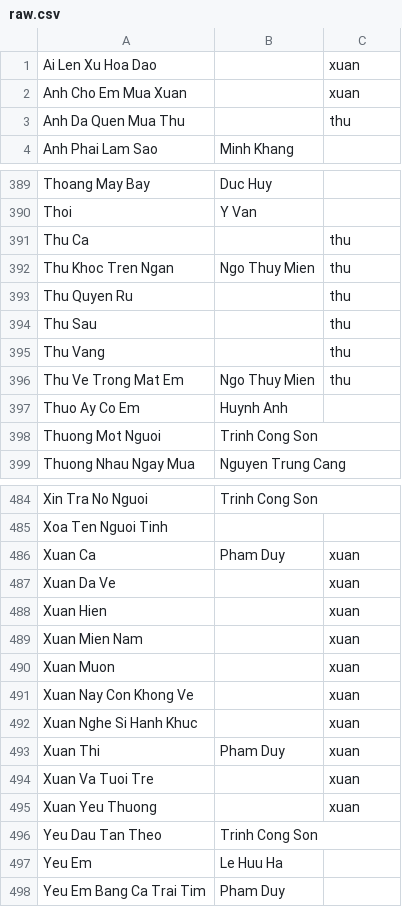
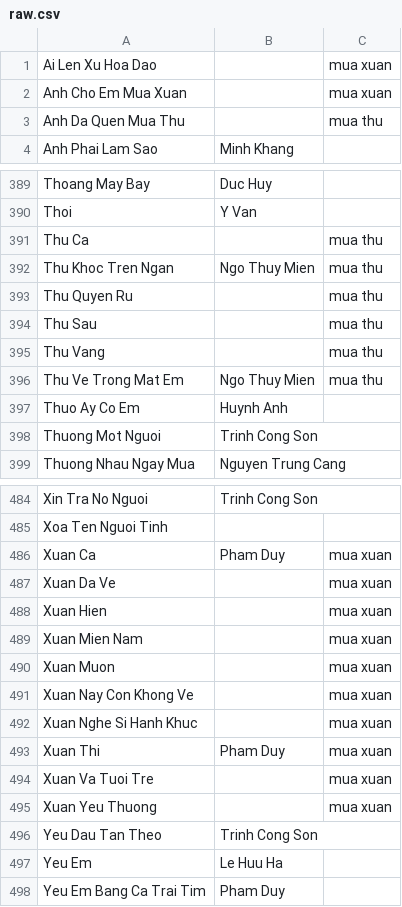
Before and after one commit to htv2012/karaoke, a CSV file: raw.csv, drawn as a sheet; only a part is shown, gaps mark what is left out; the diff covers the shown part only.

Commit message:
chore: rename tags: xuan -> mua xuan, ...

```diff
--- a/raw.csv
+++ b/raw.csv
@@ -1,4 +1,4 @@
-Ai Len Xu Hoa Dao,,xuan
-Anh Cho Em Mua Xuan,,xuan
-Anh Da Quen Mua Thu,,thu
+Ai Len Xu Hoa Dao,,mua xuan
+Anh Cho Em Mua Xuan,,mua xuan
+Anh Da Quen Mua Thu,,mua thu
 Anh Phai Lam Sao,Minh Khang,
@@ -390,8 +390,8 @@ Thoang May Bay,Duc Huy,
 Thoi,Y Van,
-Thu Ca,,thu
-Thu Khoc Tren Ngan,Ngo Thuy Mien,thu
-Thu Quyen Ru,,thu
-Thu Sau,,thu
-Thu Vang,,thu
-Thu Ve Trong Mat Em,Ngo Thuy Mien,thu
+Thu Ca,,mua thu
+Thu Khoc Tren Ngan,Ngo Thuy Mien,mua thu
+Thu Quyen Ru,,mua thu
+Thu Sau,,mua thu
+Thu Vang,,mua thu
+Thu Ve Trong Mat Em,Ngo Thuy Mien,mua thu
 Thuo Ay Co Em,Huynh Anh,
@@ -485,12 +485,12 @@ Xin Tra No Nguoi,Trinh Cong Son,
 Xoa Ten Nguoi Tinh,,
-Xuan Ca,Pham Duy,xuan
-Xuan Da Ve,,xuan
-Xuan Hien,,xuan
-Xuan Mien Nam,,xuan
-Xuan Muon,,xuan
-Xuan Nay Con Khong Ve,,xuan
-Xuan Nghe Si Hanh Khuc,,xuan
-Xuan Thi,Pham Duy,xuan
-Xuan Va Tuoi Tre,,xuan
-Xuan Yeu Thuong,,xuan
+Xuan Ca,Pham Duy,mua xuan
+Xuan Da Ve,,mua xuan
+Xuan Hien,,mua xuan
+Xuan Mien Nam,,mua xuan
+Xuan Muon,,mua xuan
+Xuan Nay Con Khong Ve,,mua xuan
+Xuan Nghe Si Hanh Khuc,,mua xuan
+Xuan Thi,Pham Duy,mua xuan
+Xuan Va Tuoi Tre,,mua xuan
+Xuan Yeu Thuong,,mua xuan
 Yeu Dau Tan Theo,Trinh Cong Son,
```
Also changed, not shown: 59 edited cells elsewhere in this file, 17 other files.
